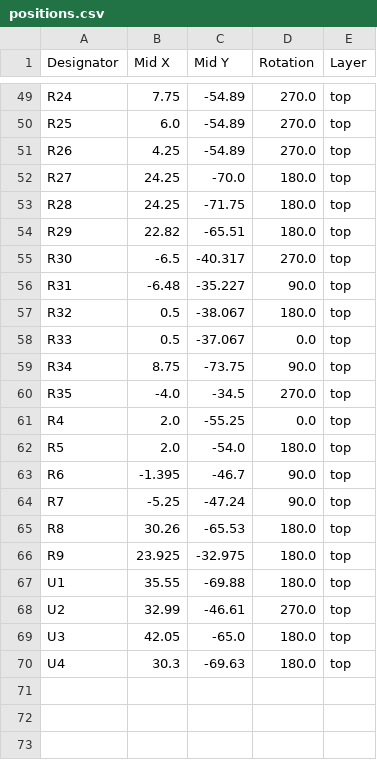
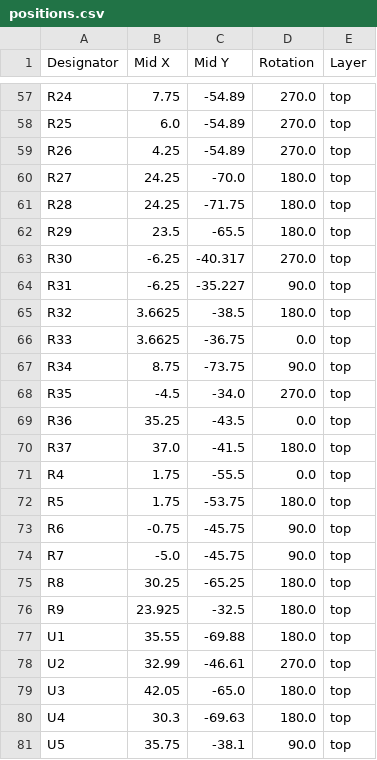
Before and after one commit to Richard42Graham/that-jetson-baseboard, a CSV file: design/production/positions.csv, drawn as a sheet; only a part is shown, gaps mark what is left out; the diff covers the shown part only.

```diff
--- a/design/production/positions.csv
+++ b/design/production/positions.csv
@@ -53,15 +61,17 @@ R27,24.25,-70.0,180.0,top
 R28,24.25,-71.75,180.0,top
-R29,22.82,-65.51,180.0,top
-R30,-6.5,-40.317,270.0,top
-R31,-6.48,-35.227,90.0,top
-R32,0.5,-38.067,180.0,top
-R33,0.5,-37.067,0.0,top
+R29,23.5,-65.5,180.0,top
+R30,-6.25,-40.317,270.0,top
+R31,-6.25,-35.227,90.0,top
+R32,3.6625,-38.5,180.0,top
+R33,3.6625,-36.75,0.0,top
 R34,8.75,-73.75,90.0,top
-R35,-4.0,-34.5,270.0,top
-R4,2.0,-55.25,0.0,top
-R5,2.0,-54.0,180.0,top
-R6,-1.395,-46.7,90.0,top
-R7,-5.25,-47.24,90.0,top
-R8,30.26,-65.53,180.0,top
-R9,23.925,-32.975,180.0,top
+R35,-4.5,-34.0,270.0,top
+R36,35.25,-43.5,0.0,top
+R37,37.0,-41.5,180.0,top
+R4,1.75,-55.5,0.0,top
+R5,1.75,-53.75,180.0,top
+R6,-0.75,-45.75,90.0,top
+R7,-5.0,-45.75,90.0,top
+R8,30.25,-65.25,180.0,top
+R9,23.925,-32.5,180.0,top
 U1,35.55,-69.88,180.0,top
@@ -70 +80,2 @@ U3,42.05,-65.0,180.0,top
 U4,30.3,-69.63,180.0,top
+U5,35.75,-38.1,90.0,top
```
Also changed, not shown: 8 added rows and 42 edited cells elsewhere in this file, design/production/bom.csv, design/production/designators.csv, 12 other files.
